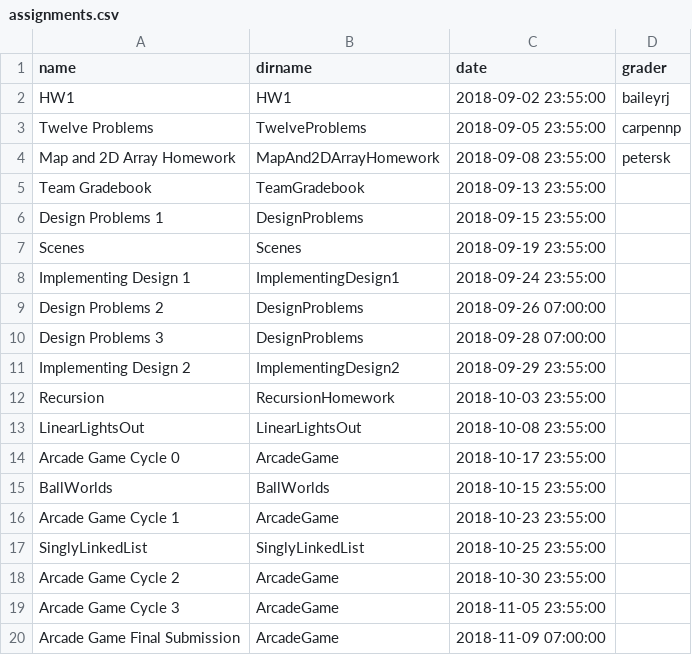
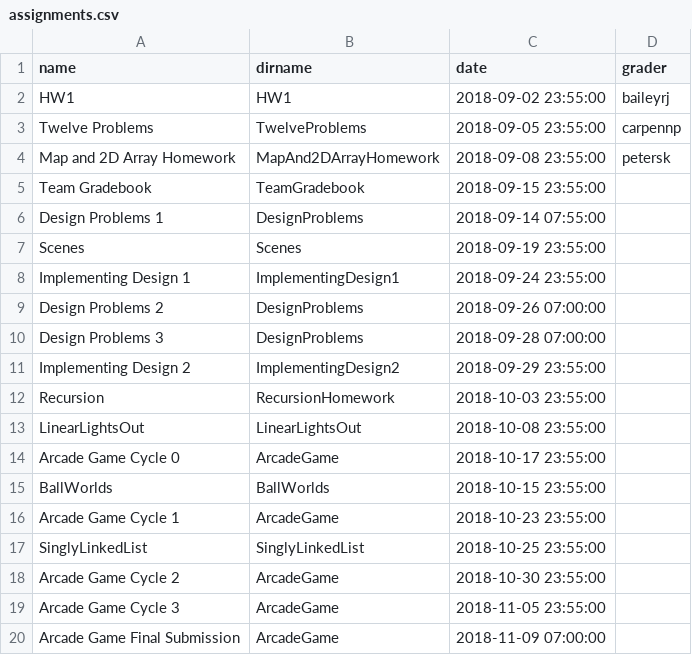
Before and after one commit to RHIT-CSSE/csse220, a CSV file: _data/assignments.csv, drawn as a sheet.

Commit message:
updating design problems and tg due date

```diff
--- a/_data/assignments.csv
+++ b/_data/assignments.csv
@@ -4,4 +4,4 @@ Twelve Problems,TwelveProblems,2018-09-05 23:55:00,carpennp
 Map and 2D Array Homework,MapAnd2DArrayHomework,2018-09-08 23:55:00,petersk
-Team Gradebook,TeamGradebook,2018-09-13 23:55:00,
-Design Problems 1,DesignProblems,2018-09-15 23:55:00,
+Team Gradebook,TeamGradebook,2018-09-15 23:55:00,
+Design Problems 1,DesignProblems,2018-09-14 07:55:00,
 Scenes,Scenes,2018-09-19 23:55:00,
```
